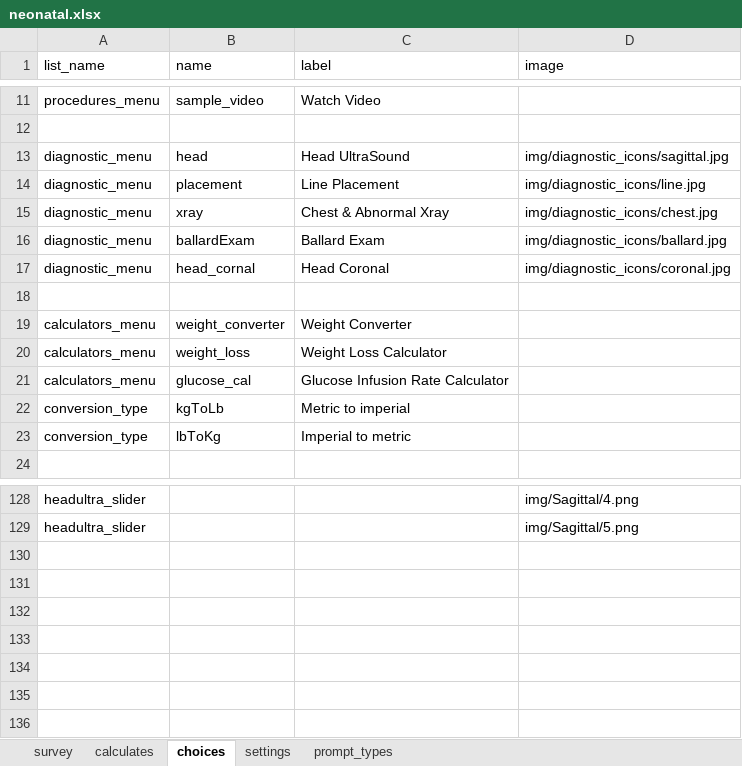
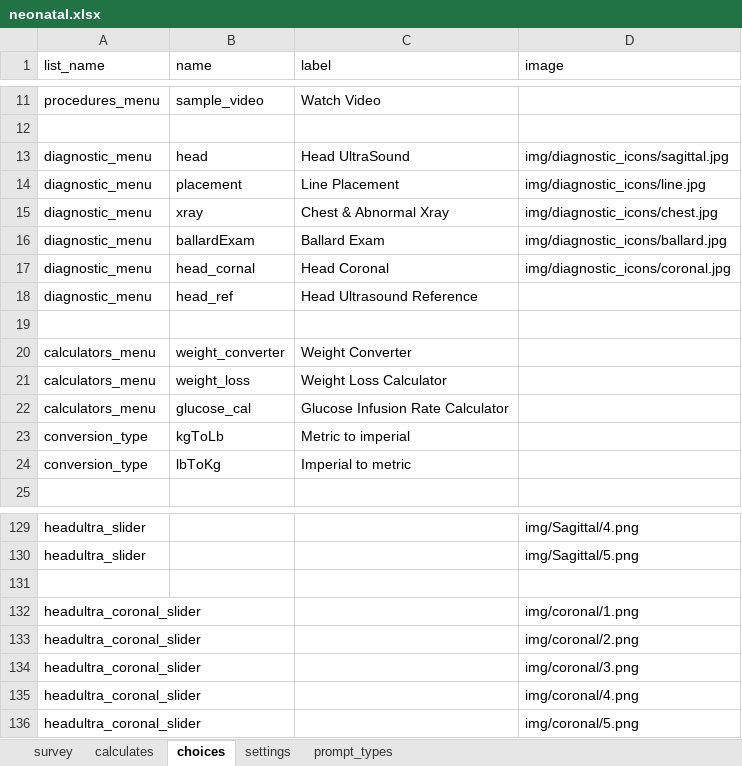
Before and after one commit to xiaoj/481web, an Excel workbook: opendatakit.collect2/form-files/neonatal/neonatal.xlsx, sheet choices, drawn as a sheet; only a part is shown, gaps mark what is left out; values as stored, in another font and other column widths than the file's, no borders; the diff names each change by its address in the sheet, - before the commit and + after, or states it on an @@ line.

Commit message:
add more content to headultrasound

```diff
--- a/opendatakit.collect2/form-files/neonatal/neonatal.xlsx (sheet choices)
+++ b/opendatakit.collect2/form-files/neonatal/neonatal.xlsx (sheet choices)
+row 18: diagnostic_menu | head_ref | Head Ultrasound Reference
+row 131: (empty)
+row 132: headultra_coronal_slider |  |  | img/coronal/1.png
+row 133: headultra_coronal_slider |  |  | img/coronal/2.png
+row 134: headultra_coronal_slider |  |  | img/coronal/3.png
+row 135: headultra_coronal_slider |  |  | img/coronal/4.png
+row 136: headultra_coronal_slider |  |  | img/coronal/5.png
```
Also changed, not shown: sheet survey, 4 other files.
